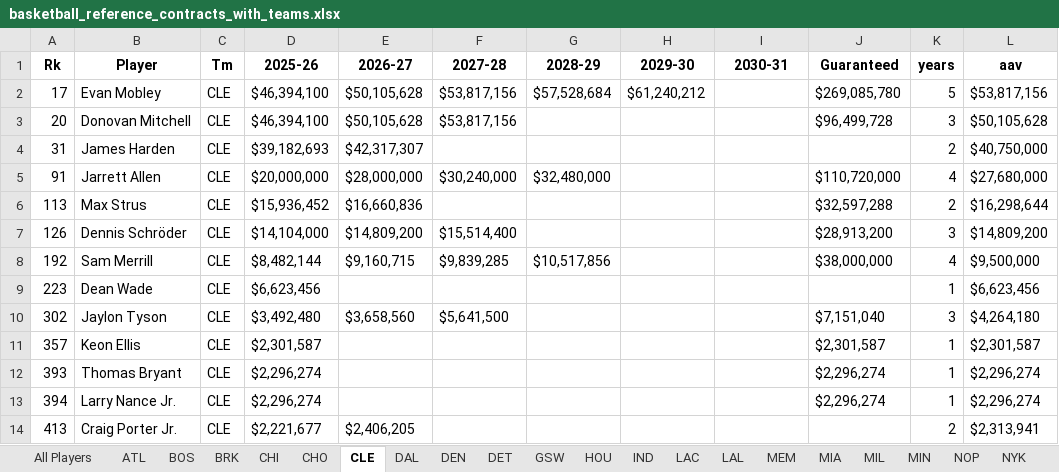
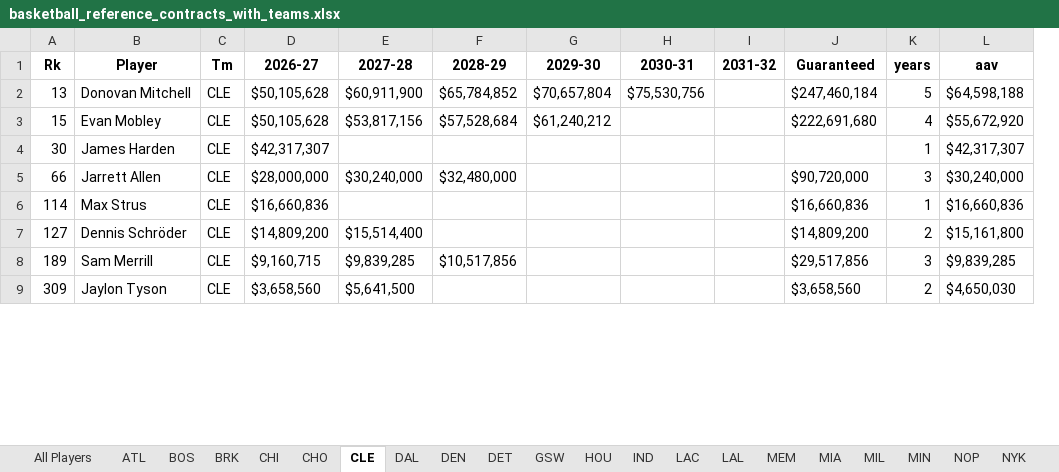
Before and after one commit to JadenDabreo/PlayerValue, an Excel workbook: Contracts/basketball_reference_contracts_with_teams.xlsx, sheet CLE, drawn as a sheet; only a part is shown; values as stored, in another font and other column widths than the file's, no borders; removed rows and columns are numbered as before the commit, all else as after; the diff covers the shown part only; the diff names each change by its address in the sheet, - before the commit and + after, or states it on an @@ line.

```diff
--- a/Contracts/basketball_reference_contracts_with_teams.xlsx (sheet CLE)
+++ b/Contracts/basketball_reference_contracts_with_teams.xlsx (sheet CLE)
-column D (2025-26), row 2: $46,394,100; rows 4-5: $39,182,693 | $20,000,000; row 8: $8,482,144; row 10: $3,492,480
+column I (2031-32), empty
+row 2: 13 | Donovan Mitchell | CLE | $50,105,628 | $60,911,900 | $65,784,852 | $70,657,804 | $75,530,756 |  | $247,460,184 | 5 | $64,598,188
-A3 (Rk): 17
+A3 (Rk): 15
-J3 (Guaranteed): $269,085,780
+J3 (Guaranteed): $222,691,680
-K3 (years): 5
+K3 (years): 4
-L3 (aav): $53,817,156
+L3 (aav): $55,672,920
-row 3: 20 | Donovan Mitchell | CLE | $46,394,100 | $50,105,628 | $53,817,156 |  |  |  | $96,499,728 | 3 | $50,105,628
-A4 (Rk): 31
+A4 (Rk): 30
-K4 (years): 2
+K4 (years): 1
-L4 (aav): $40,750,000
+L4 (aav): $42,317,307
-A5 (Rk): 91
+A5 (Rk): 66
-J5 (Guaranteed): $110,720,000
+J5 (Guaranteed): $90,720,000
-K5 (years): 4
+K5 (years): 3
-L5 (aav): $27,680,000
+L5 (aav): $30,240,000
-row 6: 113 | Max Strus | CLE | $15,936,452 | $16,660,836 |  |  |  |  | $32,597,288 | 2 | $16,298,644
-row 7: 126 | Dennis Schröder | CLE | $14,104,000 | $14,809,200 | $15,514,400 |  |  |  | $28,913,200 | 3 | $14,809,200
+row 6: 114 | Max Strus | CLE | $16,660,836 |  |  |  |  |  | $16,660,836 | 1 | $16,660,836
+row 7: 127 | Dennis Schröder | CLE | $14,809,200 | $15,514,400 |  |  |  |  | $14,809,200 | 2 | $15,161,800
-A8 (Rk): 192
+A8 (Rk): 189
-J8 (Guaranteed): $38,000,000
+J8 (Guaranteed): $29,517,856
-K8 (years): 4
+K8 (years): 3
-L8 (aav): $9,500,000
+L8 (aav): $9,839,285
-row 9: 223 | Dean Wade | CLE | $6,623,456 |  |  |  |  |  |  | 1 | $6,623,456
-A9 (Rk): 302
+A9 (Rk): 309
-J9 (Guaranteed): $7,151,040
+J9 (Guaranteed): $3,658,560
-K9 (years): 3
+K9 (years): 2
-L9 (aav): $4,264,180
+L9 (aav): $4,650,030
-row 11: 357 | Keon Ellis | CLE | $2,301,587 |  |  |  |  |  | $2,301,587 | 1 | $2,301,587
-row 12: 393 | Thomas Bryant | CLE | $2,296,274 |  |  |  |  |  | $2,296,274 | 1 | $2,296,274
-row 13: 394 | Larry Nance Jr. | CLE | $2,296,274 |  |  |  |  |  | $2,296,274 | 1 | $2,296,274
-row 14: 413 | Craig Porter Jr. | CLE | $2,221,677 | $2,406,205 |  |  |  |  |  | 2 | $2,313,941
```
Also changed, not shown: 4 added rows, 1 removed row and 7 edited cells elsewhere in this sheet, sheet All Players, sheet MIL, sheet BRK, sheet MEM, sheet IND, sheet LAC, 24 more sheets, DARKO_stats/darko_talent_processed_2026.xlsx, EPM_stats/epm_players_by_team_[2026].xlsx, 8 other files.
